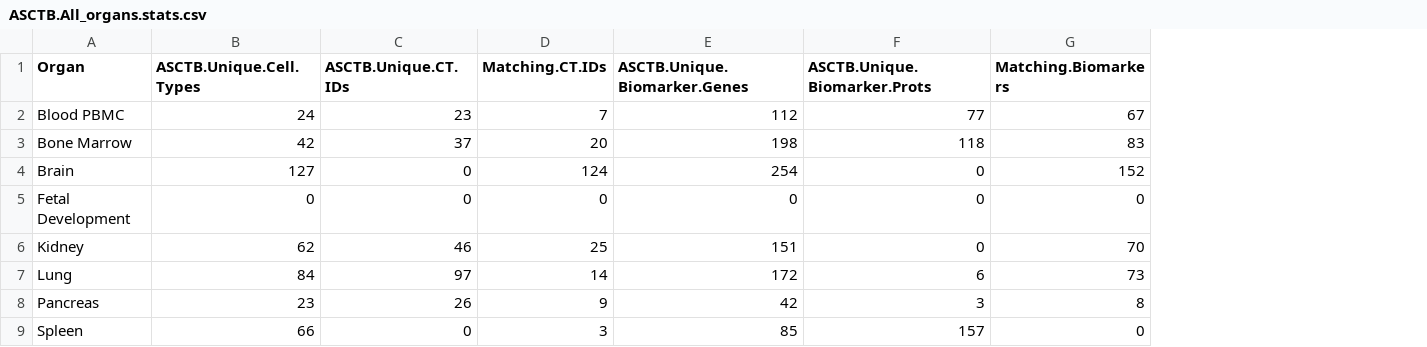
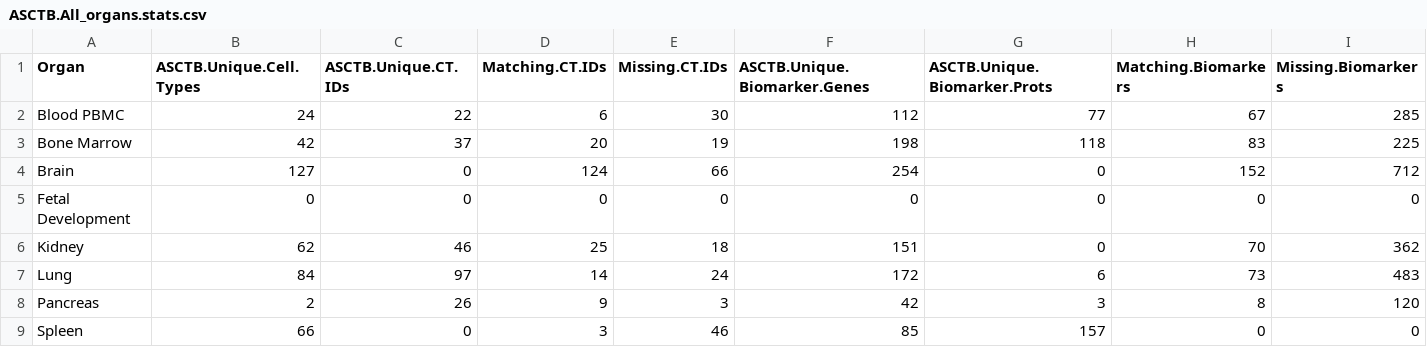
Before and after one commit to hubmapconsortium/asctb-azimuth-data-comparison, a CSV file: data/summary_tables/ASCTB.All_organs.stats.csv, drawn as a sheet; the diff names each change by its address in the sheet, - before the commit and + after, or states it on an @@ line.

Commit message:
Updated code for #13 enhancement: Included num.missing.CTs and num.missing.BGs in the condensed report

```diff
--- a/data/summary_tables/ASCTB.All_organs.stats.csv
+++ b/data/summary_tables/ASCTB.All_organs.stats.csv
+column E (Missing.CT.IDs), rows 2-9: 30 | 19 | 66 | 0 | 18 | 24 | 3 | 46
+column I (Missing.Biomarkers), rows 2-9: 285 | 225 | 712 | 0 | 362 | 483 | 120 | 0
-C2 (ASCTB.Unique.CT.IDs): 23
+C2 (ASCTB.Unique.CT.IDs): 22
-D2 (Matching.CT.IDs): 7
+D2 (Matching.CT.IDs): 6
-B8 (ASCTB.Unique.Cell.Types): 23
+B8 (ASCTB.Unique.Cell.Types): 2
```
Also changed, not shown: 3 other files.
